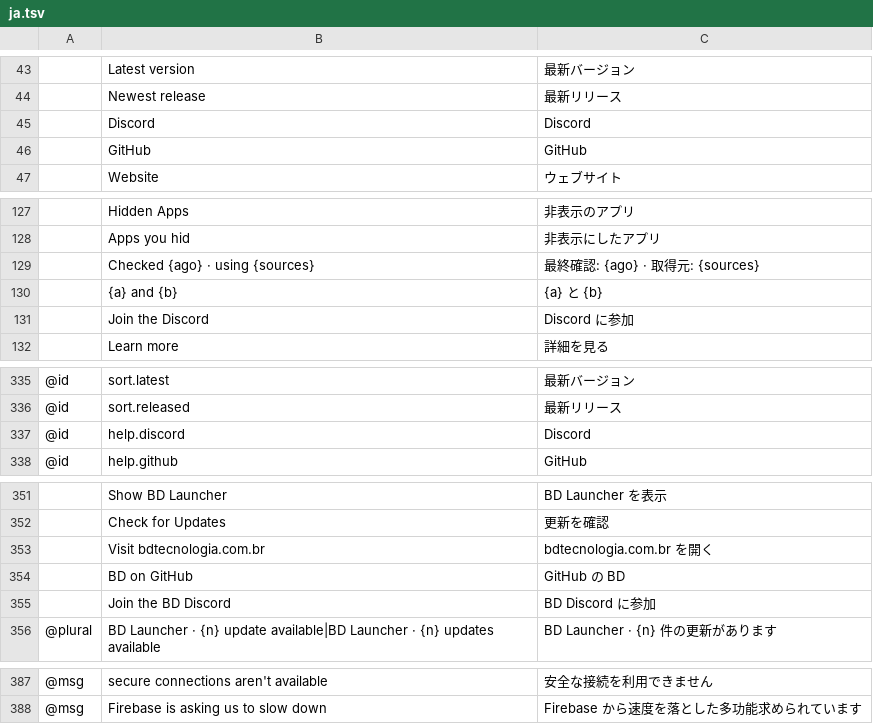
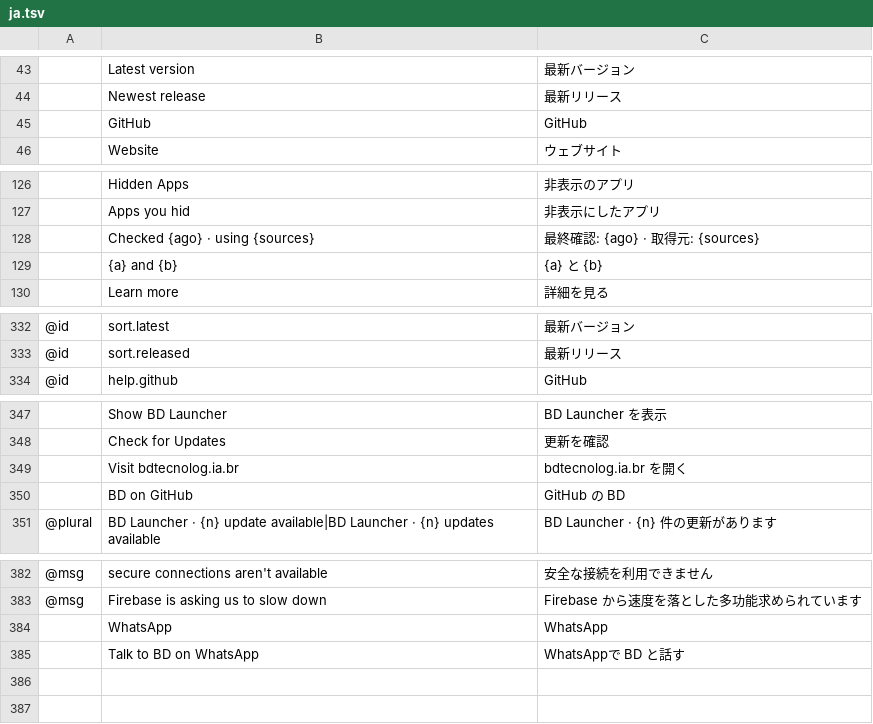
Before and after one commit to daviloureiro/bd-launcher, a TSV file: crates/ui-egui/src/i18n/ja.tsv, drawn as a sheet; only a part is shown, gaps mark what is left out; removed rows and columns are numbered as before the commit, all else as after; the diff covers the shown part only; the diff names each change by its address in the sheet, - before the commit and + after, or states it on an @@ line.

```diff
--- a/crates/ui-egui/src/i18n/ja.tsv
+++ b/crates/ui-egui/src/i18n/ja.tsv
-row 45:  | Discord | Discord
-row 131:  | Join the Discord | Discord に参加
-row 337: @id | help.discord | Discord
-B349: Visit bdtecnologia.com.br
+B349: Visit bdtecnolog.ia.br
-C349: bdtecnologia.com.br を開く
+C349: bdtecnolog.ia.br を開く
-row 355:  | Join the BD Discord | BD Discord に参加
+row 384:  | WhatsApp | WhatsApp
+row 385:  | Talk to BD on WhatsApp | WhatsAppで BD と話す
```
Also changed, not shown: 1 removed row and 1 edited cell elsewhere in this file, crates/ui-egui/src/i18n/cs.tsv, crates/ui-egui/src/i18n/fr.tsv, 31 other files.
